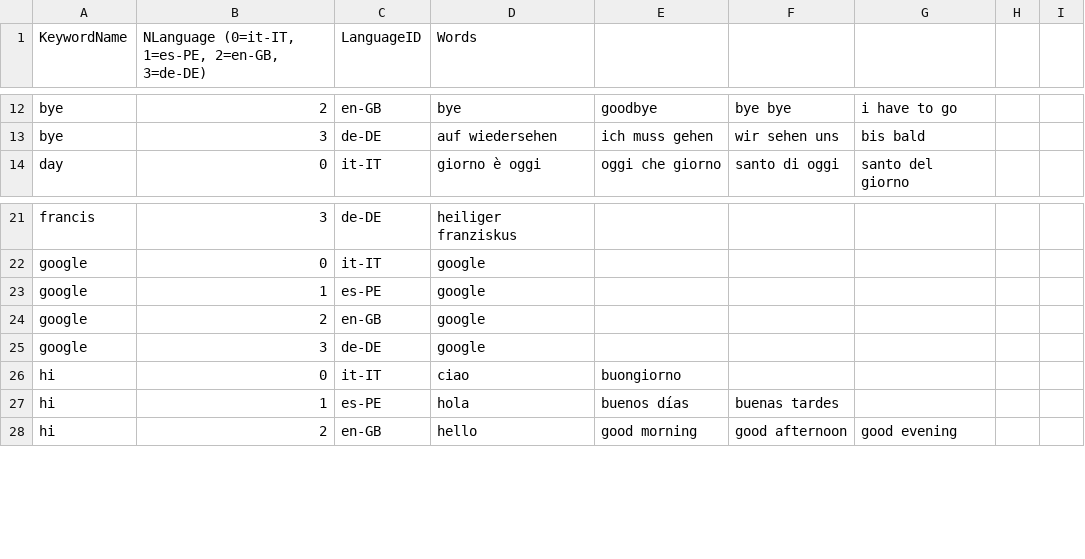
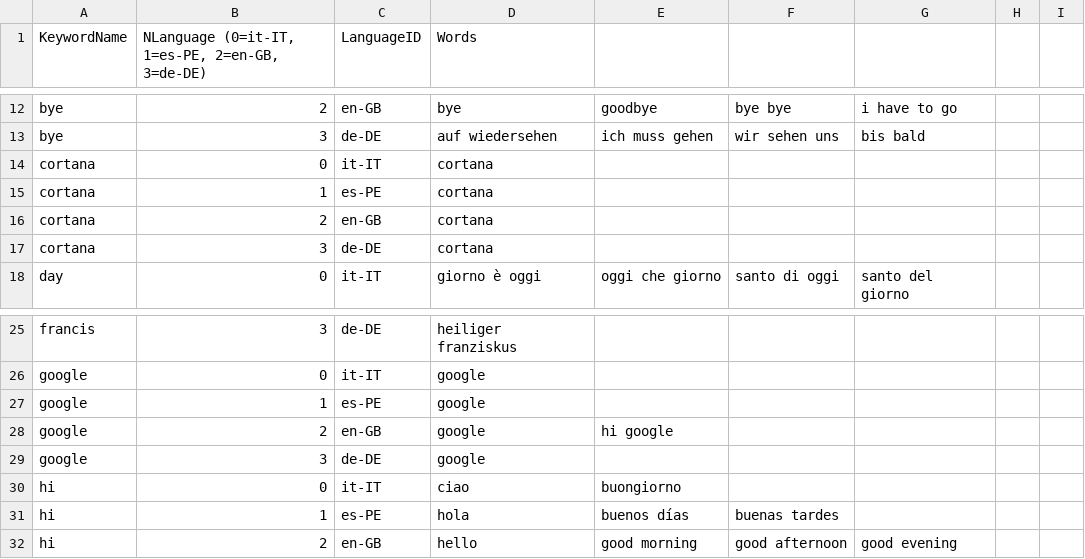
Before and after one commit to gabrit20/santo, a CSV file: allvocabularies.csv, drawn as a sheet; only a part is shown, gaps mark what is left out.

```diff
--- a/allvocabularies.csv
+++ b/allvocabularies.csv
@@ -13,2 +13,6 @@ bye;2;en-GB;bye ;goodbye;bye bye;i have to go;;
 bye;3;de-DE;auf wiedersehen;ich muss gehen;wir sehen uns;bis bald;;
+cortana;0;it-IT;cortana;;;;;
+cortana;1;es-PE;cortana;;;;;
+cortana;2;en-GB;cortana;;;;;
+cortana;3;de-DE;cortana;;;;;
 day;0;it-IT;giorno è oggi;oggi che giorno;santo di oggi;santo del giorno;;
@@ -23,3 +27,3 @@ google;0;it-IT;google;;;;;
 google;1;es-PE;google;;;;;
-google;2;en-GB;google;;;;;
+google;2;en-GB;google;hi google;;;;
 google;3;de-DE;google;;;;;
```
Also changed, not shown: alltext.csv, 16 other files.
